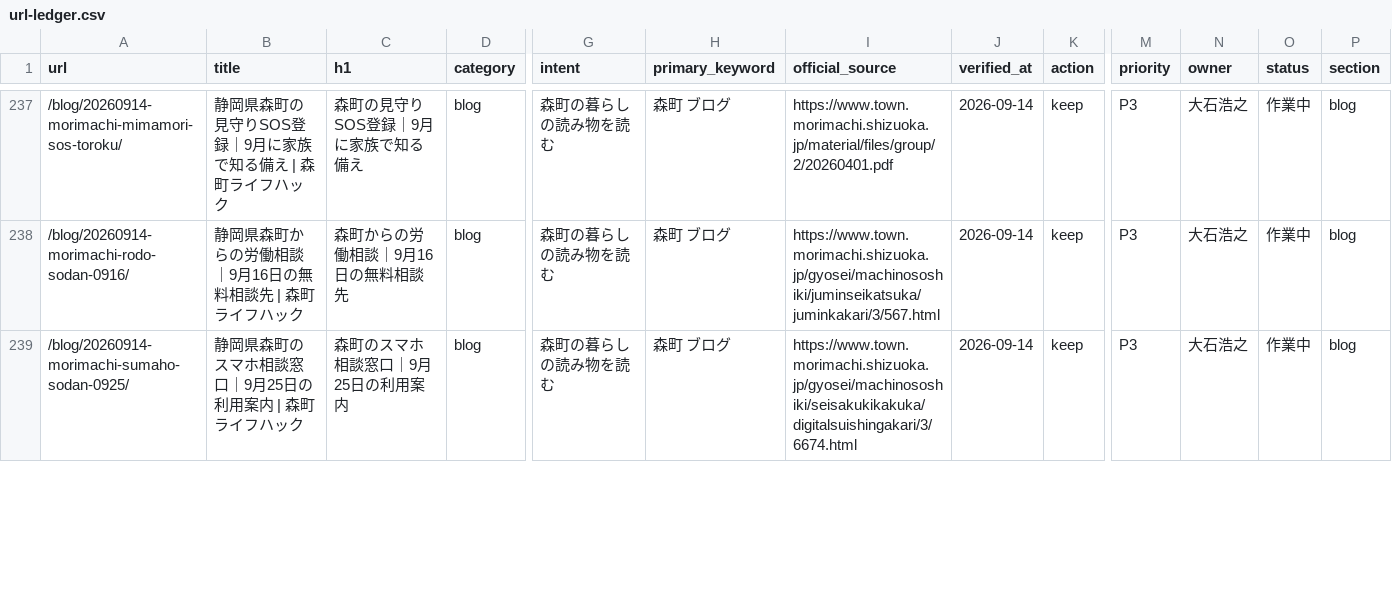
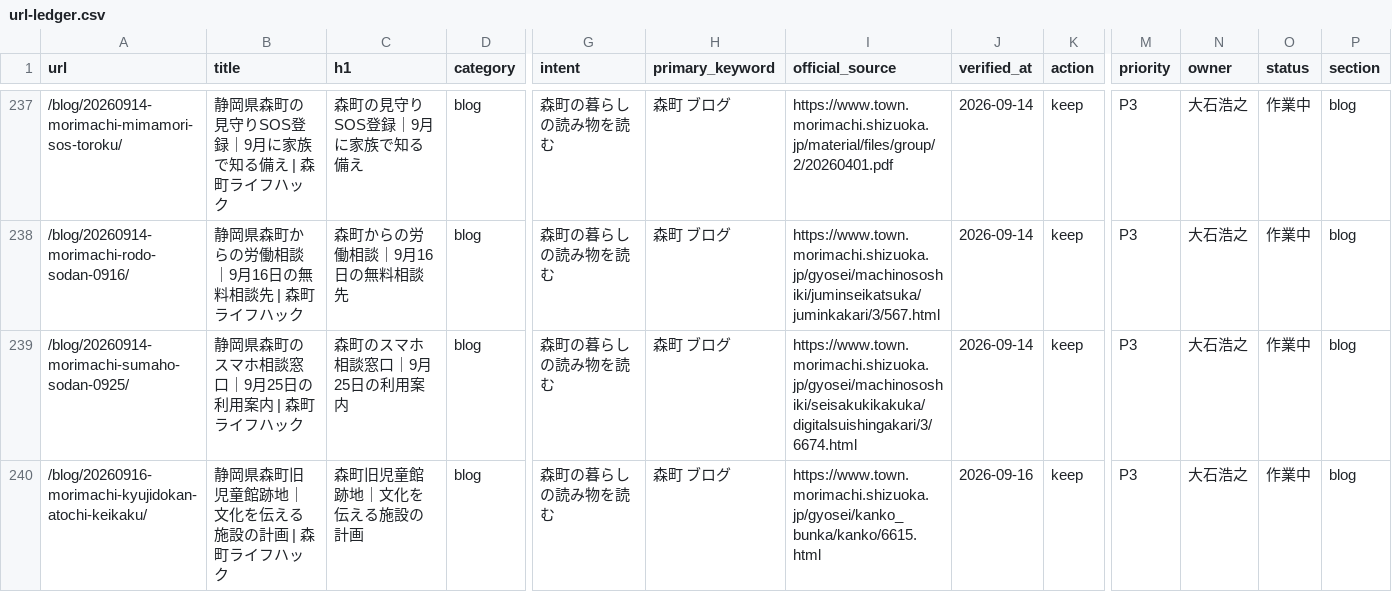
Before and after one commit to iwata-monogatari/enshu-lifehack-morimachi, a CSV file: reports/url-ledger.csv, drawn as a sheet; only a part is shown, gaps mark what is left out; rows hold the shown columns only; the diff covers the shown part only; the diff names each change by its address in the sheet, - before the commit and + after, or states it on an @@ line.

```diff
--- a/reports/url-ledger.csv
+++ b/reports/url-ledger.csv
+row 240: /blog/20260916-morimachi-kyujidokan-atochi-keikaku/ | 静岡県森町旧児童館跡地｜文化を伝える施設の計画 | 森町ライフハック | 森町旧児童館跡地｜文化を伝える施設の計画 | blog | 森町の暮らしの読み物を読む | 森町 ブログ | https://www.town.morimachi.shizuoka.jp/gyosei/kanko_bunka/kanko/6615.html | 2026-09-16 | keep | P3 | 大石浩之 | 作業中 | blog
```
Also changed, not shown: 2 edited cells elsewhere in this file, 13 other files.
